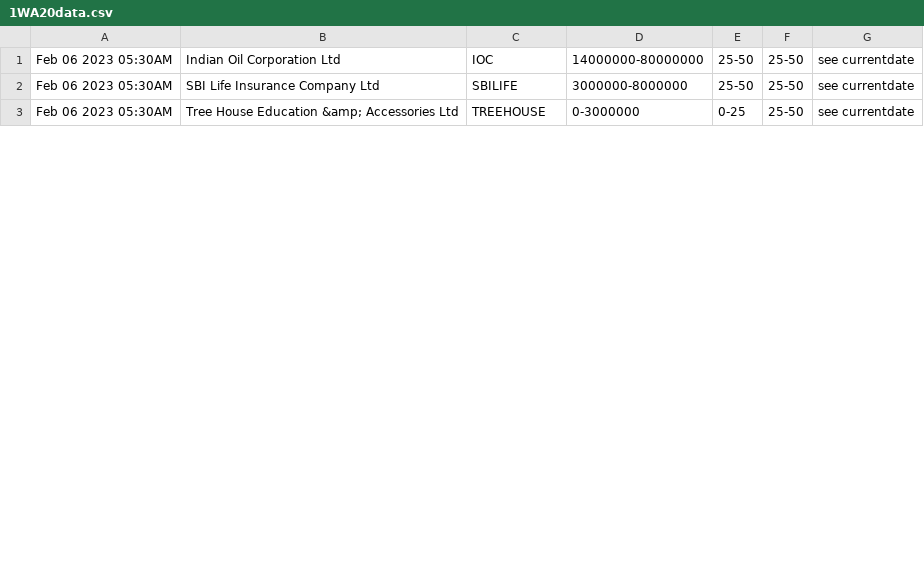
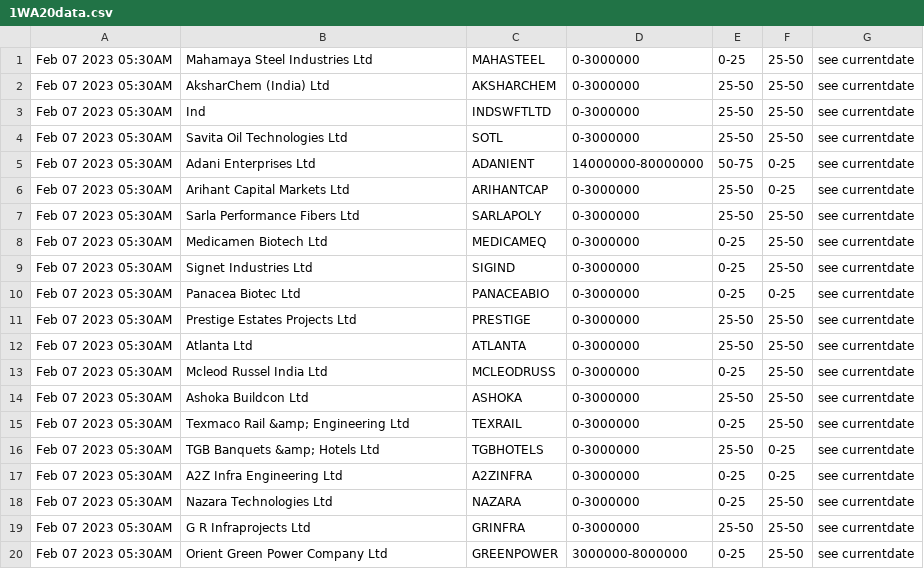
Before and after one commit to bentx/StockSpell, a CSV file: Results/today/1WA20data.csv, drawn as a sheet; only a part is shown; the diff covers the shown part only.

```diff
--- a/Results/today/1WA20data.csv
+++ b/Results/today/1WA20data.csv
@@ -1,3 +1,20 @@
-Feb 06 2023 05:30AM,Indian Oil Corporation Ltd,IOC,14000000-80000000,25-50,25-50,see currentdate
-Feb 06 2023 05:30AM,SBI Life Insurance Company Ltd,SBILIFE,3000000-8000000,25-50,25-50,see currentdate
-Feb 06 2023 05:30AM,Tree House Education &amp; Accessories Ltd,TREEHOUSE,0-3000000,0-25,25-50,see currentdate
+Feb 07 2023 05:30AM,Mahamaya Steel Industries Ltd,MAHASTEEL,0-3000000,0-25,25-50,see currentdate
+Feb 07 2023 05:30AM,AksharChem (India) Ltd,AKSHARCHEM,0-3000000,25-50,25-50,see currentdate
+Feb 07 2023 05:30AM,Ind,INDSWFTLTD,0-3000000,25-50,25-50,see currentdate
+Feb 07 2023 05:30AM,Savita Oil Technologies Ltd,SOTL,0-3000000,25-50,25-50,see currentdate
+Feb 07 2023 05:30AM,Adani Enterprises Ltd,ADANIENT,14000000-80000000,50-75,0-25,see currentdate
+Feb 07 2023 05:30AM,Arihant Capital Markets Ltd,ARIHANTCAP,0-3000000,25-50,0-25,see currentdate
+Feb 07 2023 05:30AM,Sarla Performance Fibers Ltd,SARLAPOLY,0-3000000,25-50,25-50,see currentdate
+Feb 07 2023 05:30AM,Medicamen Biotech Ltd,MEDICAMEQ,0-3000000,0-25,25-50,see currentdate
+Feb 07 2023 05:30AM,Signet Industries Ltd,SIGIND,0-3000000,0-25,25-50,see currentdate
+Feb 07 2023 05:30AM,Panacea Biotec Ltd,PANACEABIO,0-3000000,0-25,0-25,see currentdate
+Feb 07 2023 05:30AM,Prestige Estates Projects Ltd,PRESTIGE,0-3000000,25-50,25-50,see currentdate
+Feb 07 2023 05:30AM,Atlanta Ltd,ATLANTA,0-3000000,25-50,25-50,see currentdate
+Feb 07 2023 05:30AM,Mcleod Russel India Ltd,MCLEODRUSS,0-3000000,0-25,25-50,see currentdate
+Feb 07 2023 05:30AM,Ashoka Buildcon Ltd,ASHOKA,0-3000000,25-50,25-50,see currentdate
+Feb 07 2023 05:30AM,Texmaco Rail &amp; Engineering Ltd,TEXRAIL,0-3000000,0-25,25-50,see currentdate
+Feb 07 2023 05:30AM,TGB Banquets &amp; Hotels Ltd,TGBHOTELS,0-3000000,25-50,0-25,see currentdate
+Feb 07 2023 05:30AM,A2Z Infra Engineering Ltd,A2ZINFRA,0-3000000,0-25,0-25,see currentdate
+Feb 07 2023 05:30AM,Nazara Technologies Ltd,NAZARA,0-3000000,0-25,25-50,see currentdate
+Feb 07 2023 05:30AM,G R Infraprojects Ltd,GRINFRA,0-3000000,25-50,25-50,see currentdate
+Feb 07 2023 05:30AM,Orient Green Power Company Ltd,GREENPOWER,3000000-8000000,0-25,25-50,see currentdate
```
Also changed, not shown: 5 added rows and 7 edited cells elsewhere in this file, Results/details/1WA10data.csv, Results/details/RSAADX0data.csv, 21 other files.
